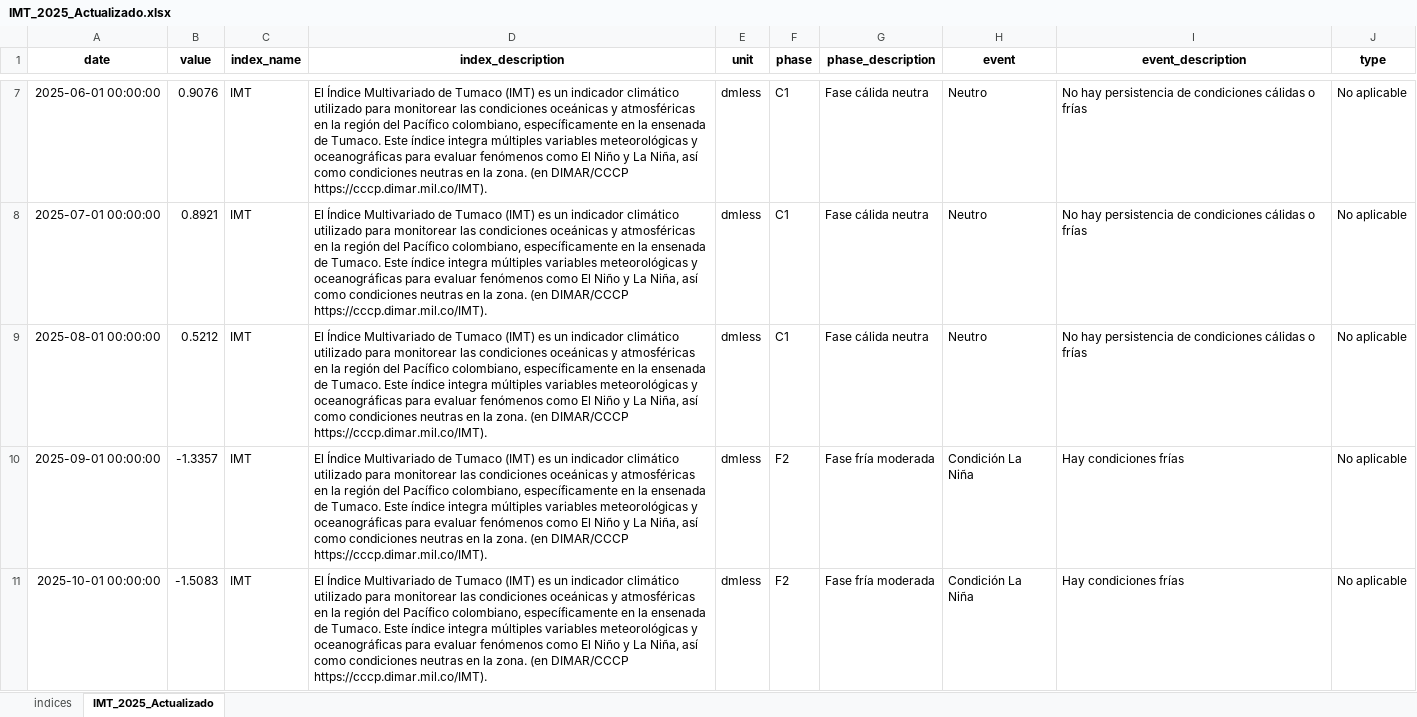
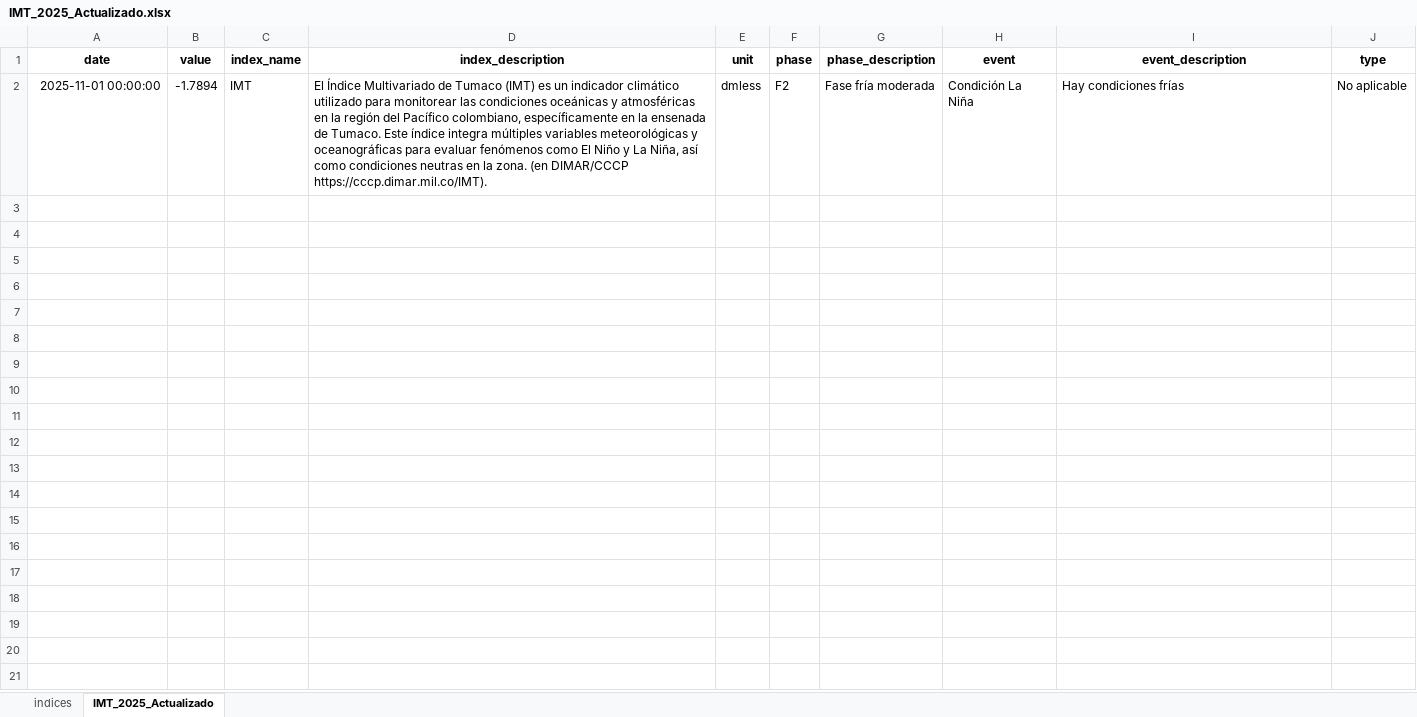
Before and after one commit to ChrisBermudezR/Indices_Climaticos, an Excel workbook: IMT/IMT_2025_Actualizado.xlsx, sheet IMT_2025_Actualizado, drawn as a sheet; only a part is shown, gaps mark what is left out; values as stored, in another font and other column widths than the file's, no borders; removed rows and columns are numbered as before the commit, all else as after; the diff covers the shown part only; the diff names each change by its address in the sheet, - before the commit and + after, or states it on an @@ line.

```diff
--- a/IMT/IMT_2025_Actualizado.xlsx (sheet IMT_2025_Actualizado)
+++ b/IMT/IMT_2025_Actualizado.xlsx (sheet IMT_2025_Actualizado)
-row 7: 2025-06-01 00:00:00 | 0.9076 | IMT | El Índice Multivariado de Tumaco (IMT) es un indicador climático utilizado para monitorear las condiciones oceánicas y atmosféricas en la región del Pacífico colombiano, específicamente en la ensenada de Tumaco. Este índice integra múltiples variables meteorológicas y oceanográficas para evaluar fenómenos como El Niño y La Niña, así como condiciones neutras en la zona. (en DIMAR/CCCP https://cccp.dimar.mil.co/IMT). | dmless | C1 | Fase cálida neutra | Neutro | No hay persistencia de condiciones cálidas o frías | No aplicable
-row 8: 2025-07-01 00:00:00 | 0.8921 | IMT | El Índice Multivariado de Tumaco (IMT) es un indicador climático utilizado para monitorear las condiciones oceánicas y atmosféricas en la región del Pacífico colombiano, específicamente en la ensenada de Tumaco. Este índice integra múltiples variables meteorológicas y oceanográficas para evaluar fenómenos como El Niño y La Niña, así como condiciones neutras en la zona. (en DIMAR/CCCP https://cccp.dimar.mil.co/IMT). | dmless | C1 | Fase cálida neutra | Neutro | No hay persistencia de condiciones cálidas o frías | No aplicable
-row 9: 2025-08-01 00:00:00 | 0.5212 | IMT | El Índice Multivariado de Tumaco (IMT) es un indicador climático utilizado para monitorear las condiciones oceánicas y atmosféricas en la región del Pacífico colombiano, específicamente en la ensenada de Tumaco. Este índice integra múltiples variables meteorológicas y oceanográficas para evaluar fenómenos como El Niño y La Niña, así como condiciones neutras en la zona. (en DIMAR/CCCP https://cccp.dimar.mil.co/IMT). | dmless | C1 | Fase cálida neutra | Neutro | No hay persistencia de condiciones cálidas o frías | No aplicable
-row 10: 2025-09-01 00:00:00 | -1.3357 | IMT | El Índice Multivariado de Tumaco (IMT) es un indicador climático utilizado para monitorear las condiciones oceánicas y atmosféricas en la región del Pacífico colombiano, específicamente en la ensenada de Tumaco. Este índice integra múltiples variables meteorológicas y oceanográficas para evaluar fenómenos como El Niño y La Niña, así como condiciones neutras en la zona. (en DIMAR/CCCP https://cccp.dimar.mil.co/IMT). | dmless | F2 | Fase fría moderada | Condición La Niña | Hay condiciones frías | No aplicable
-A2 (date): 2025-10-01 00:00:00
+A2 (date): 2025-11-01 00:00:00
-B2 (value): -1.5083
+B2 (value): -1.7894
```
Also changed, not shown: 5 removed rows elsewhere in this sheet, Indices_Total.xlsx, 9 other files.
